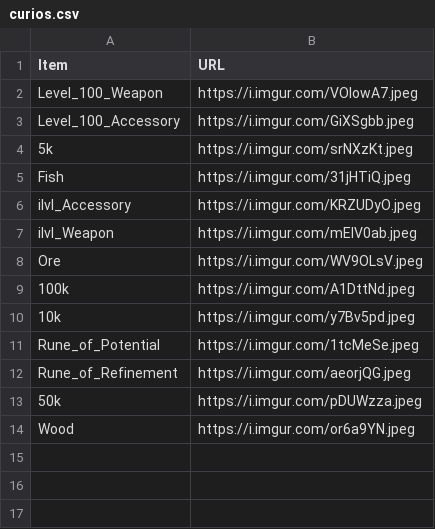
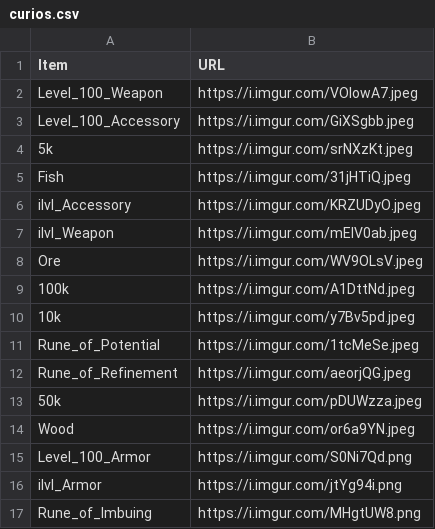
Before and after one commit to davidgao93/Idleology, a CSV file: assets/curios.csv, drawn as a sheet.

Commit message:
Add armor

```diff
--- a/assets/curios.csv
+++ b/assets/curios.csv
@@ -14 +14,4 @@ Rune_of_Refinement,https://i.imgur.com/aeorjQG.jpeg
 Wood,https://i.imgur.com/or6a9YN.jpeg
+Level_100_Armor,https://i.imgur.com/S0Ni7Qd.png
+ilvl_Armor,https://i.imgur.com/jtYg94i.png
+Rune_of_Imbuing,https://i.imgur.com/MHgtUW8.png
```
Also changed, not shown: assets/monsters.csv, 13 other files.
